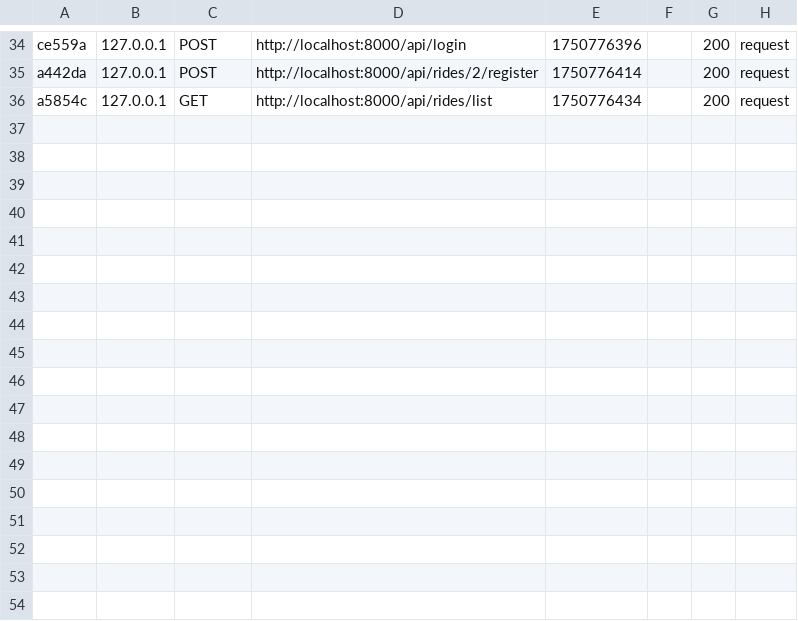
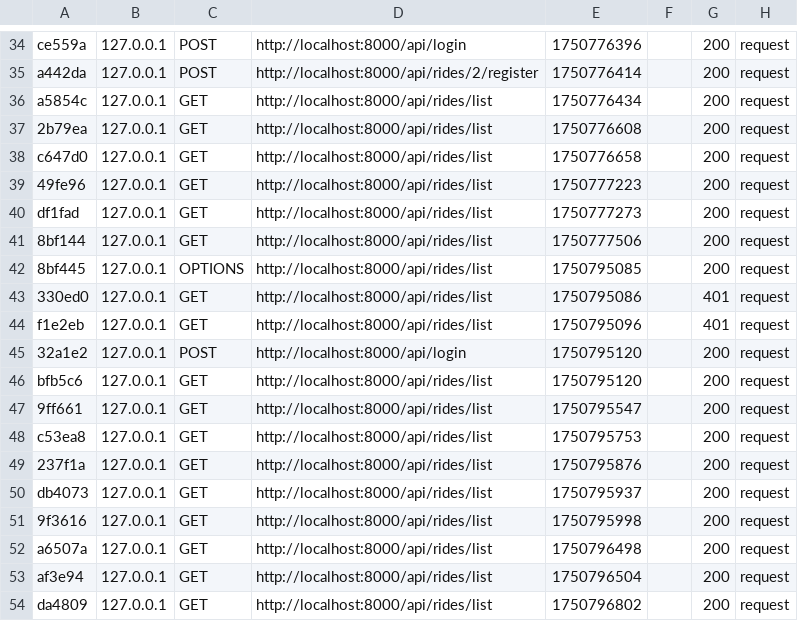
Before and after one commit to zhoche/EcoRideProject, a CSV file: backend/var/cache/dev/profiler/index.csv, drawn as a sheet; only a part is shown, gaps mark what is left out.

Commit message:
created more users, drives and vehicules, CORS OK, connexion OK, rides dashboard passenger and driver OK

```diff
--- a/backend/var/cache/dev/profiler/index.csv
+++ b/backend/var/cache/dev/profiler/index.csv
@@ -36 +36,19 @@ a442da,127.0.0.1,POST,http://localhost:8000/api/rides/2/register,1750776414,,200
 a5854c,127.0.0.1,GET,http://localhost:8000/api/rides/list,1750776434,,200,request
+2b79ea,127.0.0.1,GET,http://localhost:8000/api/rides/list,1750776608,,200,request
+c647d0,127.0.0.1,GET,http://localhost:8000/api/rides/list,1750776658,,200,request
+49fe96,127.0.0.1,GET,http://localhost:8000/api/rides/list,1750777223,,200,request
+df1fad,127.0.0.1,GET,http://localhost:8000/api/rides/list,1750777273,,200,request
+8bf144,127.0.0.1,GET,http://localhost:8000/api/rides/list,1750777506,,200,request
+8bf445,127.0.0.1,OPTIONS,http://localhost:8000/api/rides/list,1750795085,,200,request
+330ed0,127.0.0.1,GET,http://localhost:8000/api/rides/list,1750795086,,401,request
+f1e2eb,127.0.0.1,GET,http://localhost:8000/api/rides/list,1750795096,,401,request
+32a1e2,127.0.0.1,POST,http://localhost:8000/api/login,1750795120,,200,request
+bfb5c6,127.0.0.1,GET,http://localhost:8000/api/rides/list,1750795120,,200,request
+9ff661,127.0.0.1,GET,http://localhost:8000/api/rides/list,1750795547,,200,request
+c53ea8,127.0.0.1,GET,http://localhost:8000/api/rides/list,1750795753,,200,request
+237f1a,127.0.0.1,GET,http://localhost:8000/api/rides/list,1750795876,,200,request
+db4073,127.0.0.1,GET,http://localhost:8000/api/rides/list,1750795937,,200,request
+9f3616,127.0.0.1,GET,http://localhost:8000/api/rides/list,1750795998,,200,request
+a6507a,127.0.0.1,GET,http://localhost:8000/api/rides/list,1750796498,,200,request
+af3e94,127.0.0.1,GET,http://localhost:8000/api/rides/list,1750796504,,200,request
+da4809,127.0.0.1,GET,http://localhost:8000/api/rides/list,1750796802,,200,request
```
Also changed, not shown: 29 other files.
